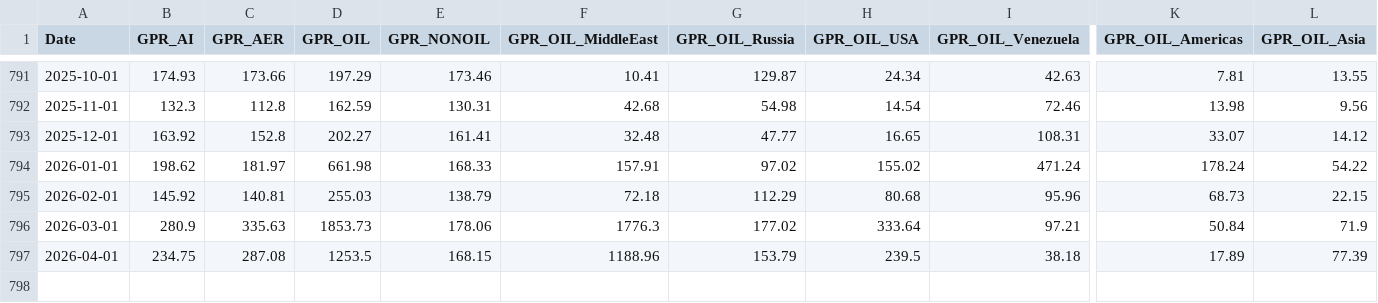
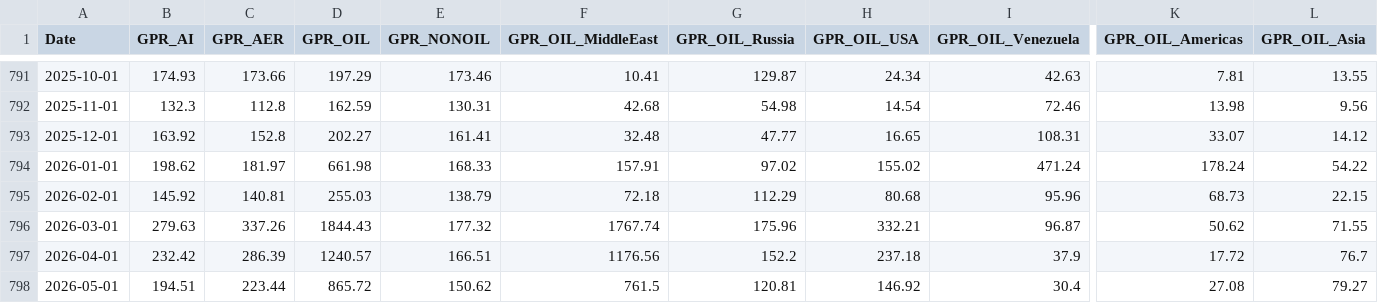
Before and after one commit to iacoviel/iacoviel.github.io, a CSV file: ai_gpr_files/ai_gpr_data_monthly.csv, drawn as a sheet; only a part is shown, gaps mark what is left out; rows hold the shown columns only; the diff covers the shown part only; the diff names each change by its address in the sheet, - before the commit and + after, or states it on an @@ line.

```diff
--- a/ai_gpr_files/ai_gpr_data_monthly.csv
+++ b/ai_gpr_files/ai_gpr_data_monthly.csv
-B796 (GPR_AI): 280.9
+B796 (GPR_AI): 279.63
-C796 (GPR_AER): 335.63
+C796 (GPR_AER): 337.26
-D796 (GPR_OIL): 1853.73
+D796 (GPR_OIL): 1844.43
-E796 (GPR_NONOIL): 178.06
+E796 (GPR_NONOIL): 177.32
-F796 (GPR_OIL_MiddleEast): 1776.3
+F796 (GPR_OIL_MiddleEast): 1767.74
-G796 (GPR_OIL_Russia): 177.02
+G796 (GPR_OIL_Russia): 175.96
-H796 (GPR_OIL_USA): 333.64
+H796 (GPR_OIL_USA): 332.21
-I796 (GPR_OIL_Venezuela): 97.21
+I796 (GPR_OIL_Venezuela): 96.87
-K796 (GPR_OIL_Americas): 50.84
+K796 (GPR_OIL_Americas): 50.62
-L796 (GPR_OIL_Asia): 71.9
+L796 (GPR_OIL_Asia): 71.55
-B797 (GPR_AI): 234.75
+B797 (GPR_AI): 232.42
-C797 (GPR_AER): 287.08
+C797 (GPR_AER): 286.39
-D797 (GPR_OIL): 1253.5
+D797 (GPR_OIL): 1240.57
-E797 (GPR_NONOIL): 168.15
+E797 (GPR_NONOIL): 166.51
-F797 (GPR_OIL_MiddleEast): 1188.96
+F797 (GPR_OIL_MiddleEast): 1176.56
-G797 (GPR_OIL_Russia): 153.79
+G797 (GPR_OIL_Russia): 152.2
-H797 (GPR_OIL_USA): 239.5
+H797 (GPR_OIL_USA): 237.18
-I797 (GPR_OIL_Venezuela): 38.18
+I797 (GPR_OIL_Venezuela): 37.9
-K797 (GPR_OIL_Americas): 17.89
+K797 (GPR_OIL_Americas): 17.72
-L797 (GPR_OIL_Asia): 77.39
+L797 (GPR_OIL_Asia): 76.7
+row 798: 2026-05-01 | 194.51 | 223.44 | 865.72 | 150.62 | 761.5 | 120.81 | 146.92 | 30.4 | 27.08 | 79.27
```
Also changed, not shown: 2 edited cells elsewhere in this file, ai_gpr_files/ai_gpr_eventtype_monthly.csv, 9 other files.
